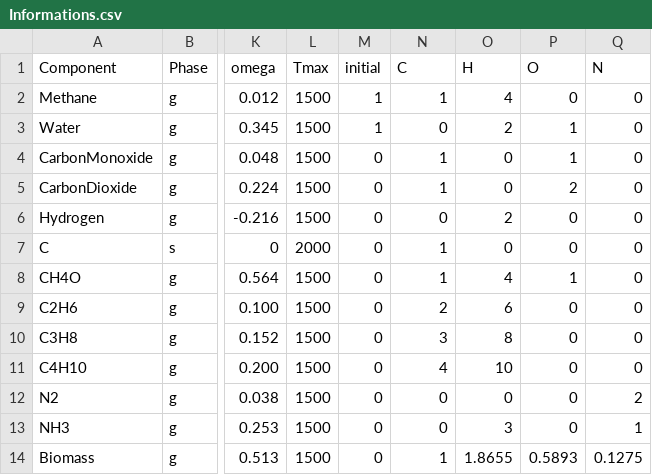
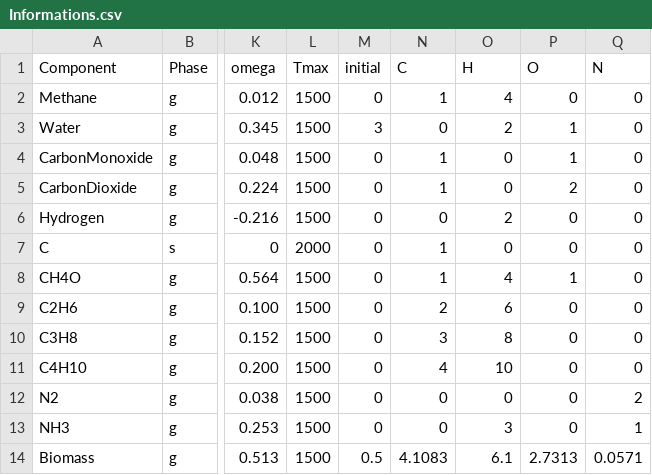
Before and after one commit to JullesMitoura/TeS---Scipy, a CSV file: Informations.csv, drawn as a sheet; only a part is shown, gaps mark what is left out; the diff names each change by its address in the sheet, - before the commit and + after, or states it on an @@ line.

```diff
--- a/Informations.csv
+++ b/Informations.csv
-M2 (initial): 1
+M2 (initial): 0
-M3 (initial): 1
+M3 (initial): 3
-M14 (initial): 0
+M14 (initial): 0.5
-N14 (C): 1
+N14 (C): 4.1083
-O14 (H): 1.8655
+O14 (H): 6.1
-P14 (O): 0.5893
+P14 (O): 2.7313
-Q14 (N): 0.1275
+Q14 (N): 0.0571
```
Also changed, not shown: 1 other file.
